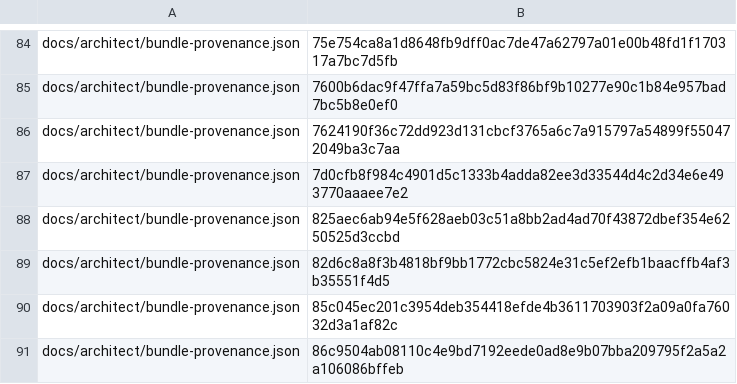
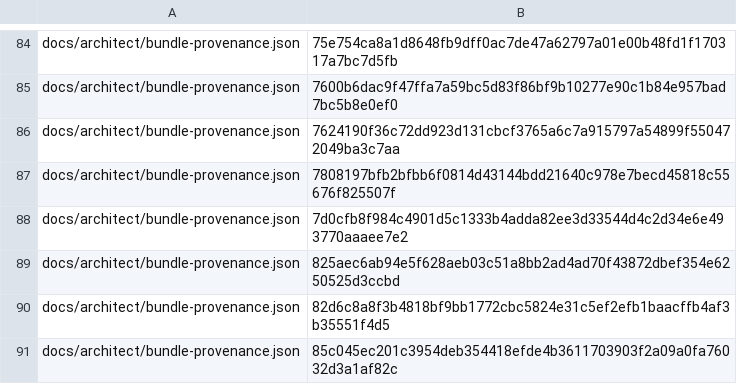
Before and after one commit to bobmatnyc/trusty-tools, a TSV file: crates/trusty-mpm/src/bin/tm/commands/fleet/seed_history.tsv, drawn as a sheet; only a part is shown, gaps mark what is left out; the shorter side is filled out with more unchanged rows; the diff names each change by its address in the sheet, - before the commit and + after, or states it on an @@ line.

```diff
--- a/crates/trusty-mpm/src/bin/tm/commands/fleet/seed_history.tsv
+++ b/crates/trusty-mpm/src/bin/tm/commands/fleet/seed_history.tsv
+row 87: docs/architect/bundle-provenance.json | 7808197bfb2bfbb6f0814d43144bdd21640c978e7becd45818c55676f825507f
```
Also changed, not shown: 2 other files.
